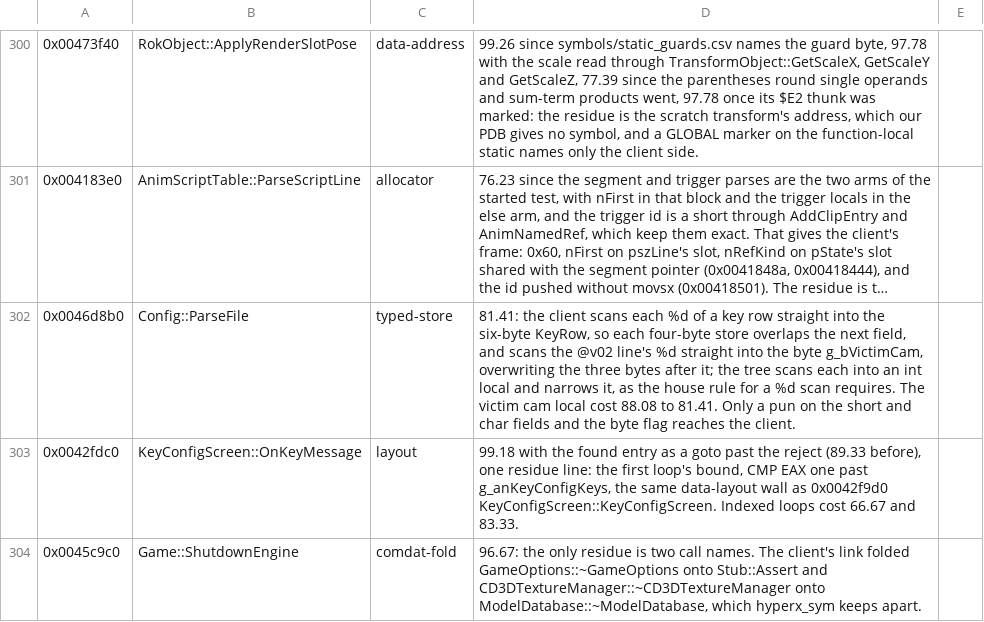
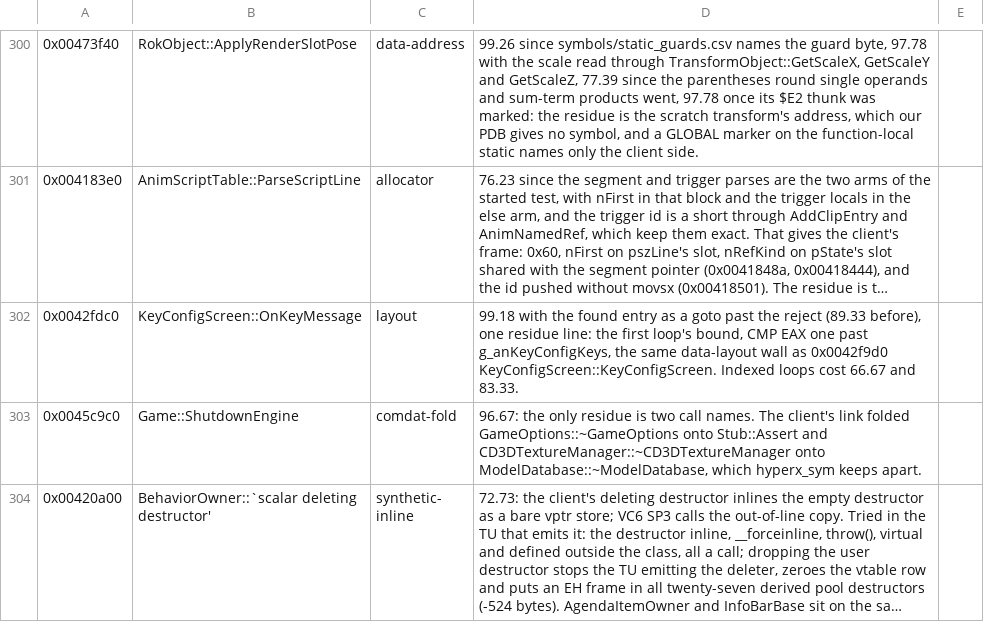
Before and after one commit to zach2good/hyperblade-20XX, a CSV file: symbols/retired.csv, drawn as a sheet; only a part is shown, gaps mark what is left out; the shorter side is filled out with more unchanged rows; long unchanged cells end in …; the diff names each change by its address in the sheet, - before the commit and + after, or states it on an @@ line.

Commit message:
Match `Config::ParseFile`
Restores the original's %d scans into byte and short fields, overrun and all.

```diff
--- a/symbols/retired.csv
+++ b/symbols/retired.csv
-row 302: 0x0046d8b0 | Config::ParseFile | typed-store | 81.41: the client scans each %d of a key row straight into the six-byte KeyRow, so each four-byte store overlaps the next field, and scans the @v02 line's %d straight into the byte g_bVictimCam, overwriting the three bytes after it; the tree scans each into an int local and narrows it, as the house rule for a %d scan requires. The victim cam local cost 88.08 to 81.41. Only a pun on the short and char fields and the byte flag reaches the client.
```
Also changed, not shown: 1 other file.
